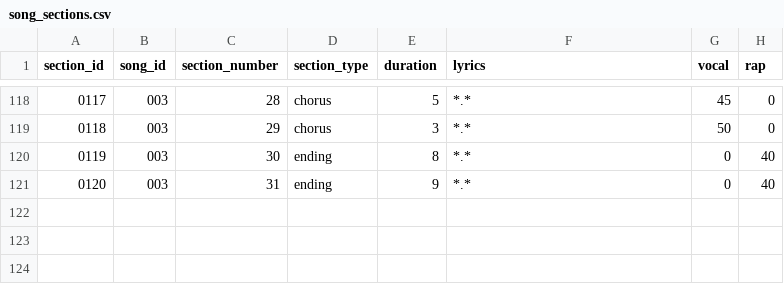
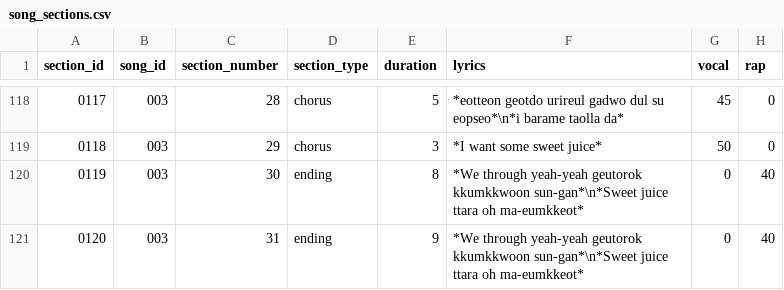
Before and after one commit to iojan715/KpopCardGame, a CSV file: data_upload/song_sections.csv, drawn as a sheet; only a part is shown, gaps mark what is left out; the diff covers the shown part only; the diff names each change by its address in the sheet, - before the commit and + after, or states it on an @@ line.

```diff
--- a/data_upload/song_sections.csv
+++ b/data_upload/song_sections.csv
-F118 (lyrics): *.*
+F118 (lyrics): *eotteon geotdo urireul gadwo dul su eopseo*\n*i barame taolla da*
-F119 (lyrics): *.*
+F119 (lyrics): *I want some sweet juice*
-F120:F121 (lyrics): *.*
+F120:F121 (lyrics): *We through yeah-yeah geutorok kkumkkwoon sun-gan*\n*Sweet juice ttara oh ma-eumkkeot*
```
Also changed, not shown: 27 edited cells elsewhere in this file, data_upload/packs.csv, 1 other file.
